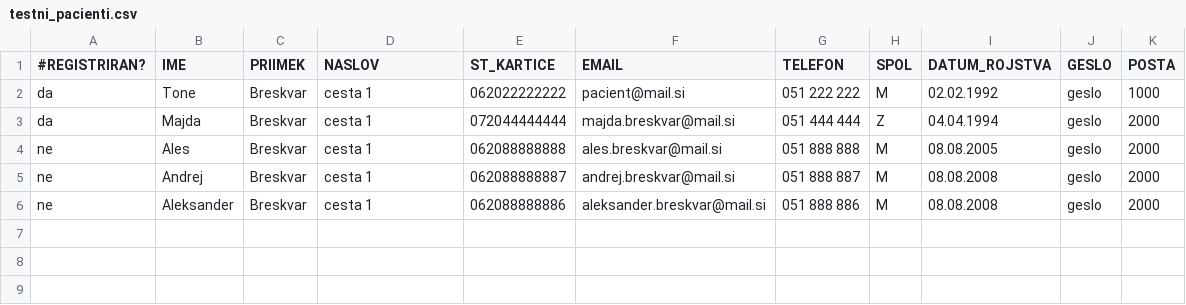
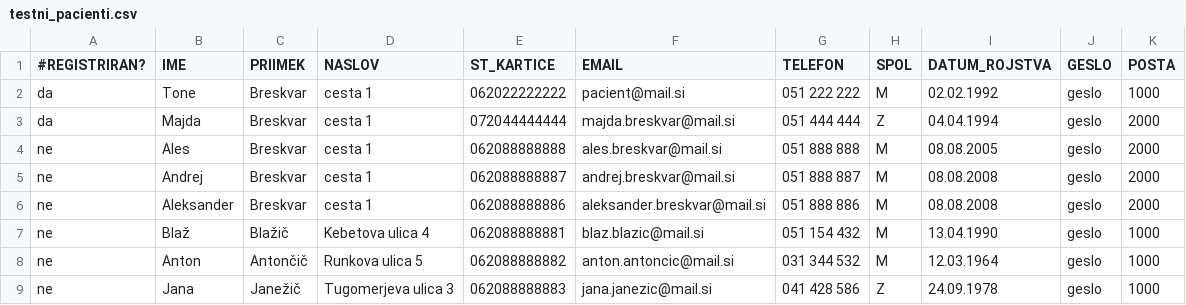
Before and after one commit to MaticBernik/Patronage, a CSV file: data_import/testni_pacienti.csv, drawn as a sheet; the diff names each change by its address in the sheet, - before the commit and + after, or states it on an @@ line.

```diff
--- a/data_import/testni_pacienti.csv
+++ b/data_import/testni_pacienti.csv
+row 7: ne | Blaž | Blažič | Kebetova ulica 4 | 062088888881 | blaz.blazic@mail.si | 051 154 432 | M | 13.04.1990 | geslo | 1000
+row 8: ne | Anton | Antončič | Runkova ulica 5 | 062088888882 | anton.antoncic@mail.si | 031 344 532 | M | 12.03.1964 | geslo | 1000
+row 9: ne | Jana | Janežič | Tugomerjeva ulica 3 | 062088888883 | jana.janezic@mail.si | 041 428 586 | Z | 24.09.1978 | geslo | 1000
```
Also changed, not shown: data_import/testno_zdravnisko_osebje.csv, 14 other files.
